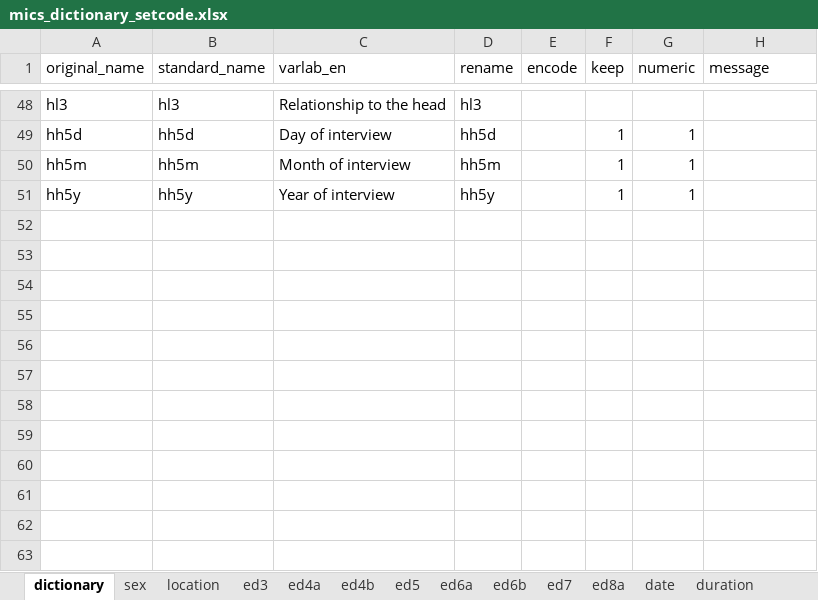
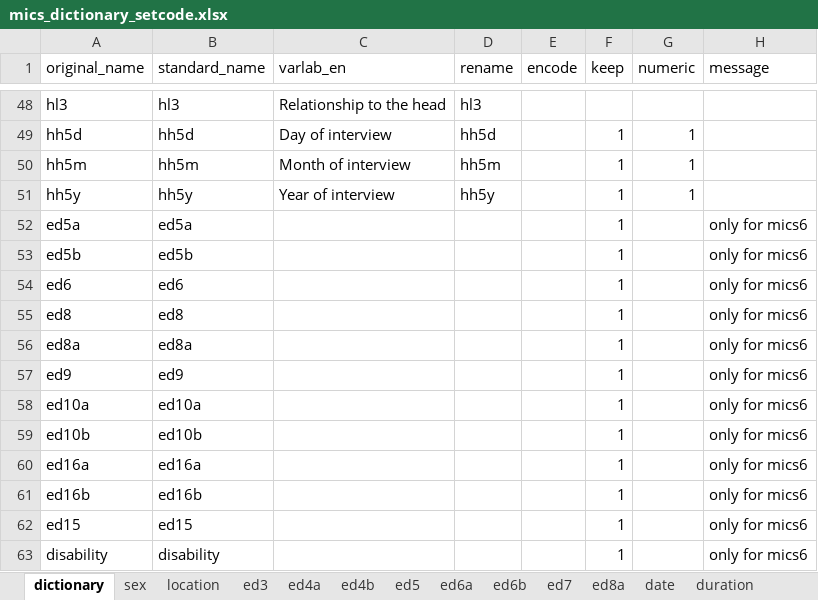
Before and after one commit to global-education-monitoring-report/wide2020, an Excel workbook: auxiliary_data/mics_dictionary_setcode.xlsx, sheet dictionary, drawn as a sheet; only a part is shown, gaps mark what is left out; values as stored, in another font and other column widths than the file's, no borders; the diff names each change by its address in the sheet, - before the commit and + after, or states it on an @@ line.

```diff
--- a/auxiliary_data/mics_dictionary_setcode.xlsx (sheet dictionary)
+++ b/auxiliary_data/mics_dictionary_setcode.xlsx (sheet dictionary)
+row 52: ed5a | ed5a |  |  |  | 1 |  | only for mics6
+row 53: ed5b | ed5b |  |  |  | 1 |  | only for mics6
+row 54: ed6 | ed6 |  |  |  | 1 |  | only for mics6
+row 55: ed8 | ed8 |  |  |  | 1 |  | only for mics6
+row 56: ed8a | ed8a |  |  |  | 1 |  | only for mics6
+row 57: ed9 | ed9 |  |  |  | 1 |  | only for mics6
+row 58: ed10a | ed10a |  |  |  | 1 |  | only for mics6
+row 59: ed10b | ed10b |  |  |  | 1 |  | only for mics6
+row 60: ed16a | ed16a |  |  |  | 1 |  | only for mics6
+row 61: ed16b | ed16b |  |  |  | 1 |  | only for mics6
+row 62: ed15 | ed15 |  |  |  | 1 |  | only for mics6
+row 63: disability | disability |  |  |  | 1 |  | only for mics6
```
Also changed, not shown: sheet code_ed6a, sheet code_ed8a, sheet code_ed4a, sheet group_eduyears, auxiliary_data/dhs_dictionary_setcode.xlsx, auxiliary_data/filenames.xlsx, 5 other files.
